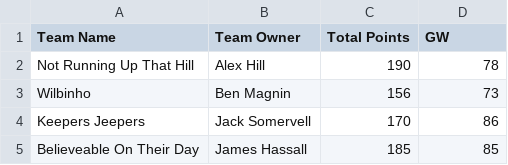
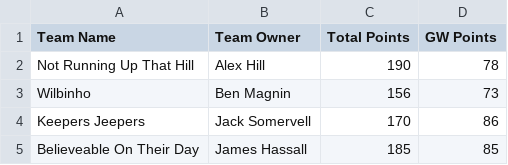
Before and after one commit to bm13563/torps-fpl, a CSV file: data/25_26/team_scores.csv, drawn as a sheet; only a part is shown.

Commit message:
GW2 Team Amend

```diff
--- a/data/25_26/team_scores.csv
+++ b/data/25_26/team_scores.csv
@@ -1,2 +1,2 @@
-Team Name,Team Owner,Total Points,GW
+Team Name,Team Owner,Total Points,GW Points
 Not Running Up That Hill,Alex Hill,190,78
```
